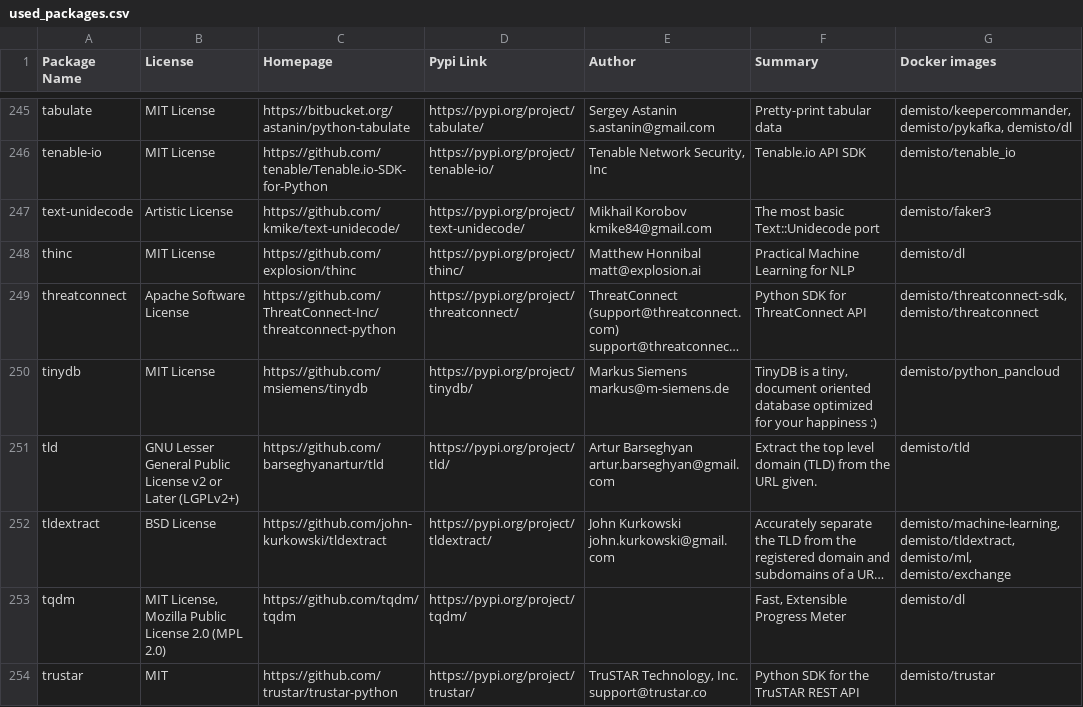
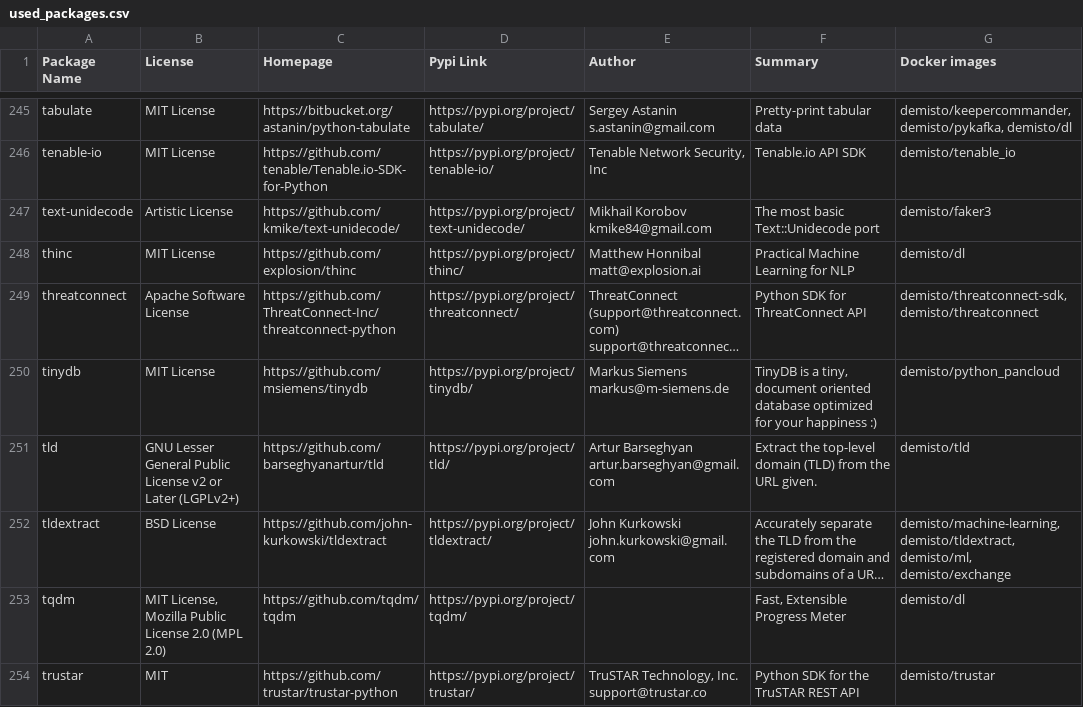
Before and after one commit to yalonso7/dockerfiles, a CSV file: used_packages.csv, drawn as a sheet; only a part is shown, gaps mark what is left out; long unchanged cells end in …; the diff covers the shown part only; the diff names each change by its address in the sheet, - before the commit and + after, or states it on an @@ line.

Commit message:
Thu Feb 27 01:02:38 UTC 2020: automatic docker repository update

```diff
--- a/used_packages.csv
+++ b/used_packages.csv
-F251 (Summary): Extract the top level domain (TLD)…
+F251 (Summary): Extract the top-level domain (TLD)…
```
Also changed, not shown: 19 edited cells elsewhere in this file, 5 other files.
